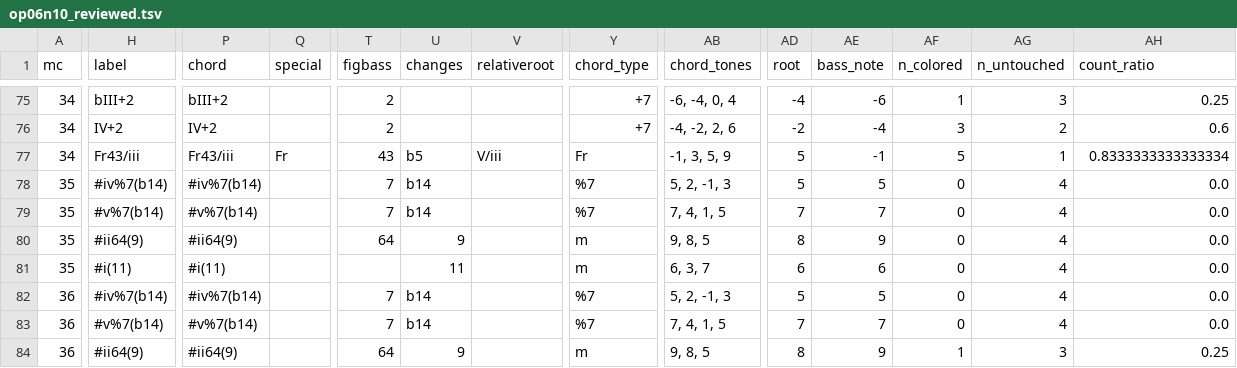
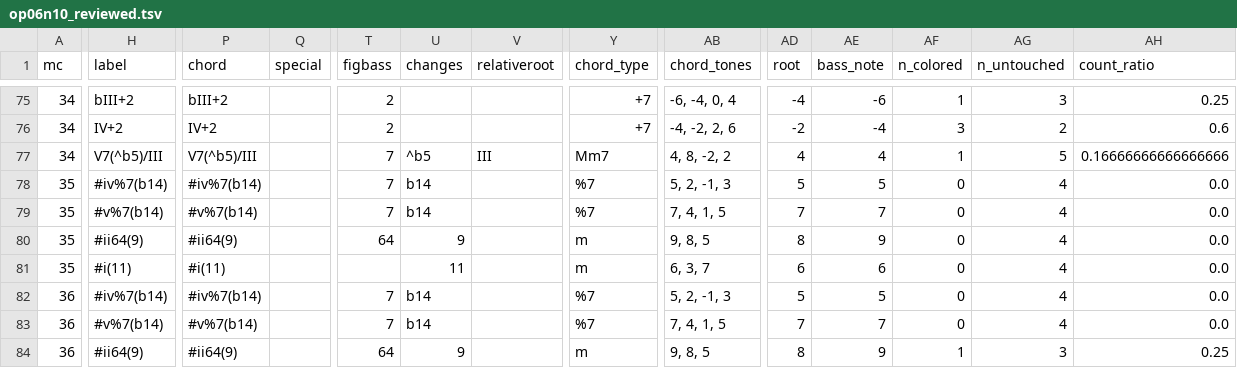
Before and after one commit to DCMLab/bartok_bagatelles, a TSV file: reviewed/op06n10_reviewed.tsv, drawn as a sheet; only a part is shown, gaps mark what is left out; the diff covers the shown part only; the diff names each change by its address in the sheet, - before the commit and + after, or states it on an @@ line.

```diff
--- a/reviewed/op06n10_reviewed.tsv
+++ b/reviewed/op06n10_reviewed.tsv
-H77 (label): Fr43/iii
+H77 (label): V7(^b5)/III
-P77 (chord): Fr43/iii
+P77 (chord): V7(^b5)/III
-Q77 (special): Fr
+Q77 (special): (empty)
-T77 (figbass): 43
+T77 (figbass): 7
-U77 (changes): b5
+U77 (changes): ^b5
-V77 (relativeroot): V/iii
+V77 (relativeroot): III
-Y77 (chord_type): Fr
+Y77 (chord_type): Mm7
-AB77 (chord_tones): -1, 3, 5, 9
+AB77 (chord_tones): 4, 8, -2, 2
-AD77 (root): 5
+AD77 (root): 4
-AE77 (bass_note): -1
+AE77 (bass_note): 4
-AF77 (n_colored): 5
+AF77 (n_colored): 1
-AG77 (n_untouched): 1
+AG77 (n_untouched): 5
-AH77 (count_ratio): 0.8333333333333334
+AH77 (count_ratio): 0.16666666666666666
```
Also changed, not shown: 3 edited cells elsewhere in this file, harmonies/op06n10.harmonies.tsv, 3 other files.
